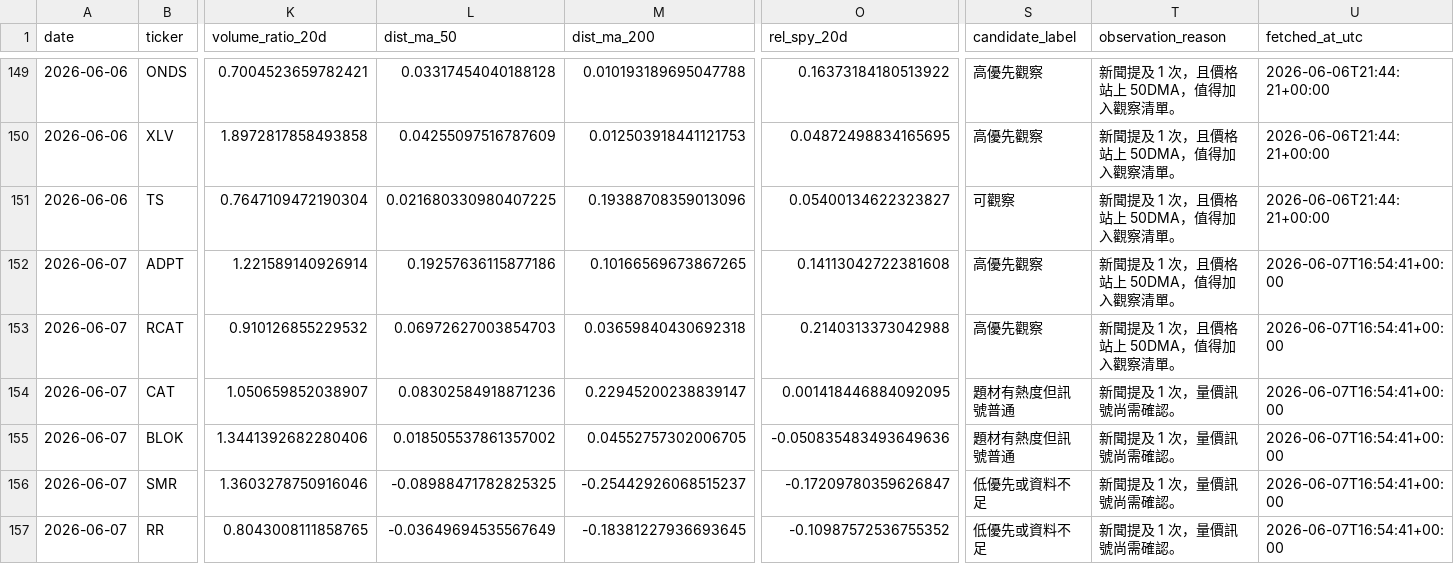
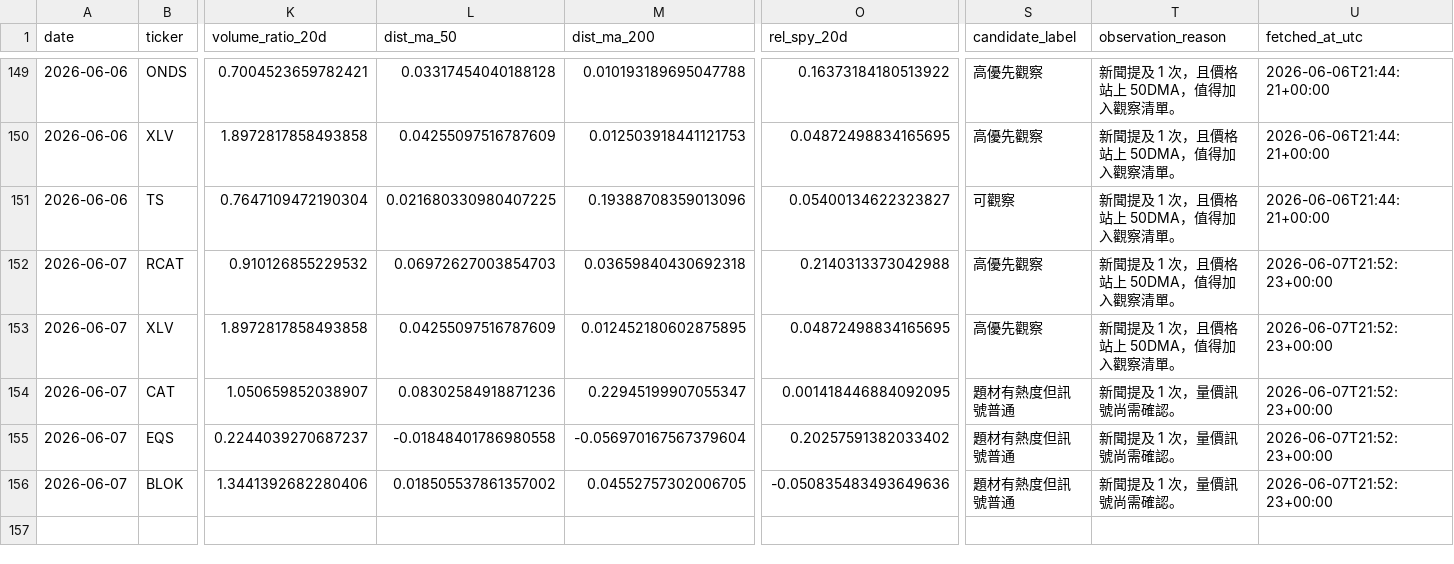
Before and after one commit to eric07079207-star/tech-market-monitor, a CSV file: data/觀察版資料/06_候選股追蹤/discovery_history.csv, drawn as a sheet; only a part is shown, gaps mark what is left out; removed rows and columns are numbered as before the commit, all else as after; rows hold the shown columns only; the diff names each change by its address in the sheet, - before the commit and + after, or states it on an @@ line.

```diff
--- a/data/觀察版資料/06_候選股追蹤/discovery_history.csv
+++ b/data/觀察版資料/06_候選股追蹤/discovery_history.csv
-row 152: 2026-06-07 | ADPT | 1.221589140926914 | 0.19257636115877186 | 0.10166569673867265 | 0.14113042722381608 | 高優先觀察 | 新聞提及 1 次，且價格站上 50DMA，值得加入觀察清單。 | 2026-06-07T16:54:41+00:00
-U152 (fetched_at_utc): 2026-06-07T16:54:41+00:00
+U152 (fetched_at_utc): 2026-06-07T21:52:23+00:00
+row 153: 2026-06-07 | XLV | 1.8972817858493858 | 0.04255097516787609 | 0.012452180602875895 | 0.04872498834165695 | 高優先觀察 | 新聞提及 1 次，且價格站上 50DMA，值得加入觀察清單。 | 2026-06-07T21:52:23+00:00
-M154 (dist_ma_200): 0.22945200238839147
+M154 (dist_ma_200): 0.22945199907055347
-U154 (fetched_at_utc): 2026-06-07T16:54:41+00:00
+U154 (fetched_at_utc): 2026-06-07T21:52:23+00:00
+row 155: 2026-06-07 | EQS | 0.2244039270687237 | -0.01848401786980558 | -0.056970167567379604 | 0.20257591382033402 | 題材有熱度但訊號普通 | 新聞提及 1 次，量價訊號尚需確認。 | 2026-06-07T21:52:23+00:00
-U156 (fetched_at_utc): 2026-06-07T16:54:41+00:00
+U156 (fetched_at_utc): 2026-06-07T21:52:23+00:00
-row 156: 2026-06-07 | SMR | 1.3603278750916046 | -0.08988471782825325 | -0.25442926068515237 | -0.17209780359626847 | 低優先或資料不足 | 新聞提及 1 次，量價訊號尚需確認。 | 2026-06-07T16:54:41+00:00
-row 157: 2026-06-07 | RR | 0.8043008111858765 | -0.03649694535567649 | -0.18381227936693645 | -0.10987572536755352 | 低優先或資料不足 | 新聞提及 1 次，量價訊號尚需確認。 | 2026-06-07T16:54:41+00:00
```
Also changed, not shown: data/觀察版資料/03_標的新聞/news.csv, data/觀察版資料/05_潛力股探索/discovery_mentions.csv, 54 other files.
